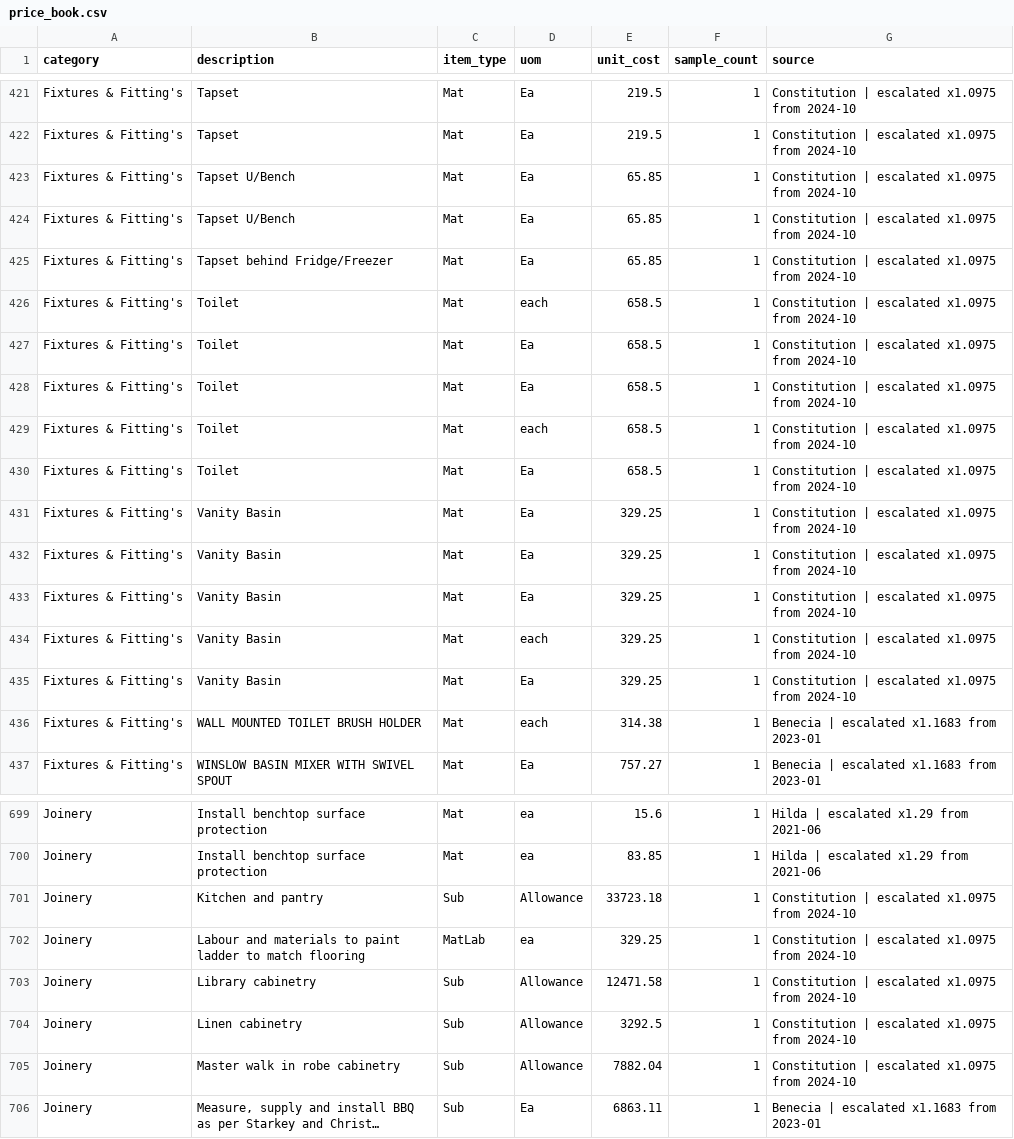
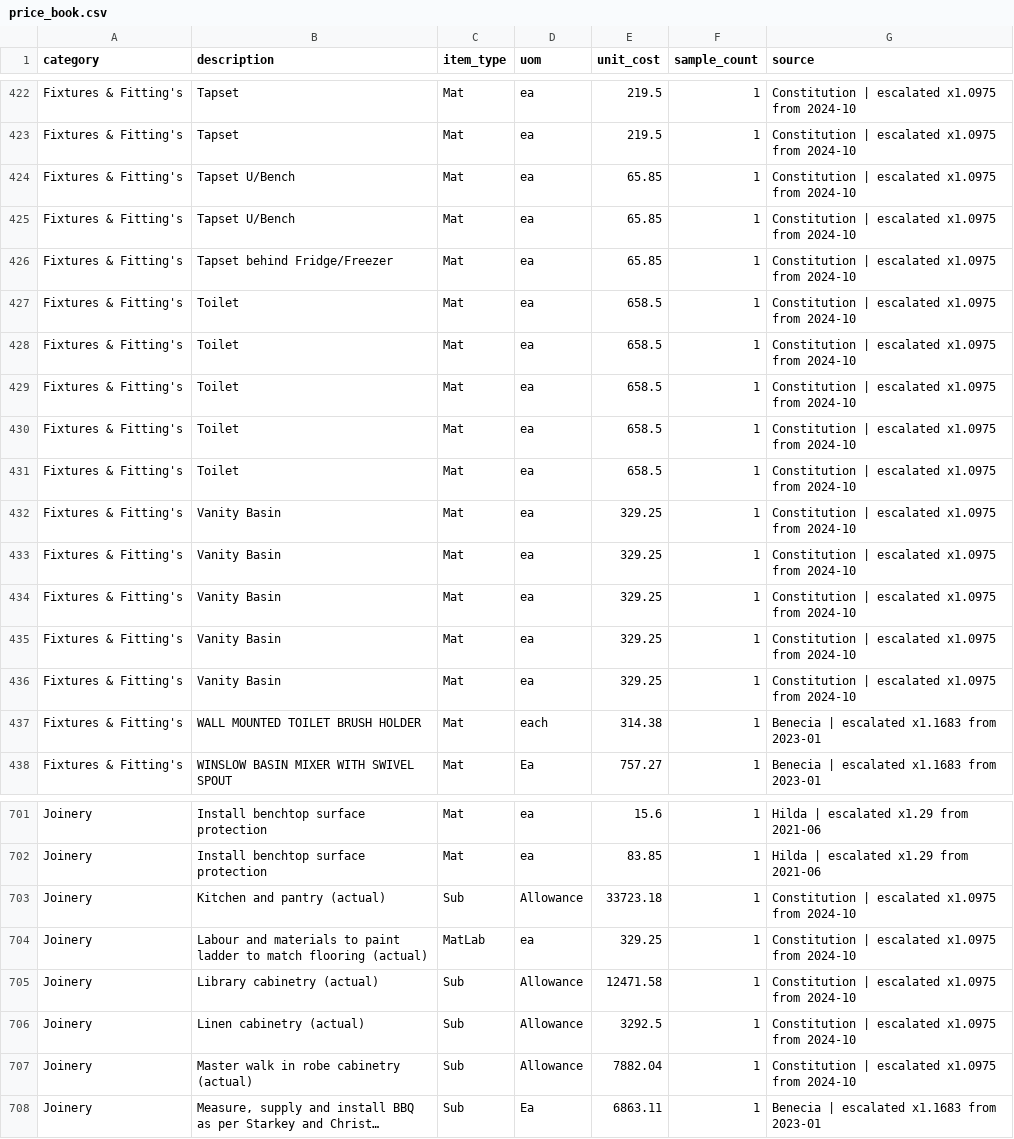
Before and after one commit to davidherse/muster, a CSV file: db/seed_data/price_book.csv, drawn as a sheet; only a part is shown, gaps mark what is left out; long unchanged cells end in …; addresses are those after the commit; the diff covers the shown part only; the diff names each change by its address in the sheet, - before the commit and + after, or states it on an @@ line.

```diff
--- a/db/seed_data/price_book.csv
+++ b/db/seed_data/price_book.csv
-D422:D426 (uom): Ea
+D422:D426 (uom): ea
-D427 (uom): each
+D427 (uom): ea
-D428:D429 (uom): Ea
+D428:D429 (uom): ea
-D430 (uom): each
+D430 (uom): ea
-D431:D434 (uom): Ea
+D431:D434 (uom): ea
-D435 (uom): each
+D435 (uom): ea
-D436 (uom): Ea
+D436 (uom): ea
-B703 (description): Kitchen and pantry
+B703 (description): Kitchen and pantry (actual)
-B704 (description): …match flooring
+B704 (description): …match flooring (actual)
-B705 (description): Library cabinetry
+B705 (description): Library cabinetry (actual)
-B706 (description): Linen cabinetry
+B706 (description): Linen cabinetry (actual)
-B707 (description): Master walk in robe cabinetry
+B707 (description): Master walk in robe cabinetry (actual)
```
Also changed, not shown: 6 added rows, 3 removed rows and 39 edited cells elsewhere in this file.
